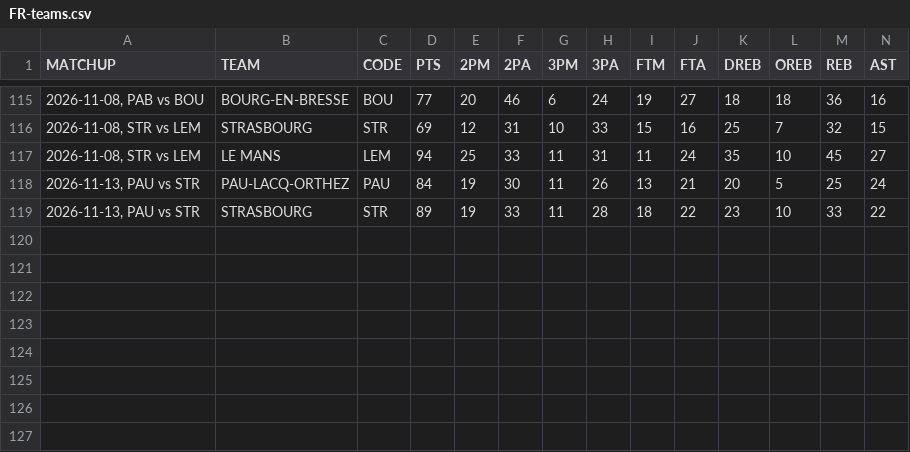
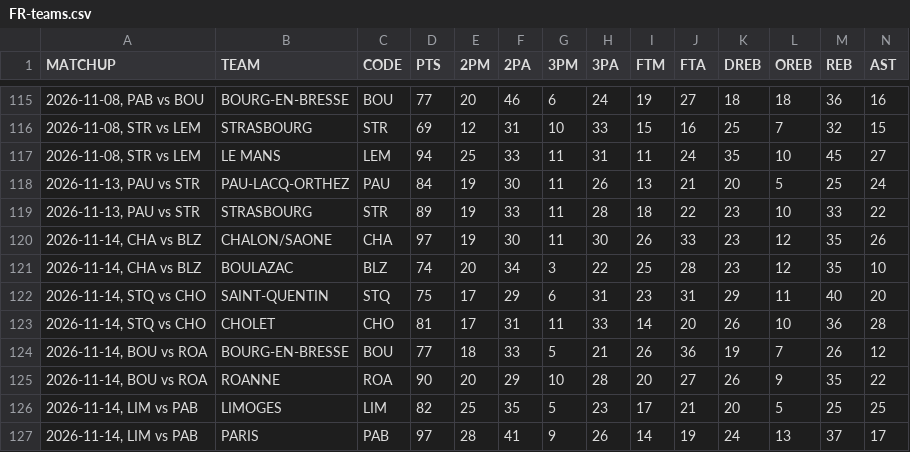
Before and after one commit to filippospol/bball-stats, a CSV file: data/FR-teams.csv, drawn as a sheet; only a part is shown, gaps mark what is left out; rows hold the shown columns only; the diff names each change by its address in the sheet, - before the commit and + after, or states it on an @@ line.

```diff
--- a/data/FR-teams.csv
+++ b/data/FR-teams.csv
+row 120: 2026-11-14, CHA vs BLZ | CHALON/SAONE | CHA | 97 | 19 | 30 | 11 | 30 | 26 | 33 | 23 | 12 | 35 | 26
+row 121: 2026-11-14, CHA vs BLZ | BOULAZAC | BLZ | 74 | 20 | 34 | 3 | 22 | 25 | 28 | 23 | 12 | 35 | 10
+row 122: 2026-11-14, STQ vs CHO | SAINT-QUENTIN | STQ | 75 | 17 | 29 | 6 | 31 | 23 | 31 | 29 | 11 | 40 | 20
+row 123: 2026-11-14, STQ vs CHO | CHOLET | CHO | 81 | 17 | 31 | 11 | 33 | 14 | 20 | 26 | 10 | 36 | 28
+row 124: 2026-11-14, BOU vs ROA | BOURG-EN-BRESSE | BOU | 77 | 18 | 33 | 5 | 21 | 26 | 36 | 19 | 7 | 26 | 12
+row 125: 2026-11-14, BOU vs ROA | ROANNE | ROA | 90 | 20 | 29 | 10 | 28 | 20 | 27 | 26 | 9 | 35 | 22
+row 126: 2026-11-14, LIM vs PAB | LIMOGES | LIM | 82 | 25 | 35 | 5 | 23 | 17 | 21 | 20 | 5 | 25 | 25
+row 127: 2026-11-14, LIM vs PAB | PARIS | PAB | 97 | 28 | 41 | 9 | 26 | 14 | 19 | 24 | 13 | 37 | 17
```
Also changed, not shown: data/DE-teams.csv, data/ES-teams.csv, 8 other files.
